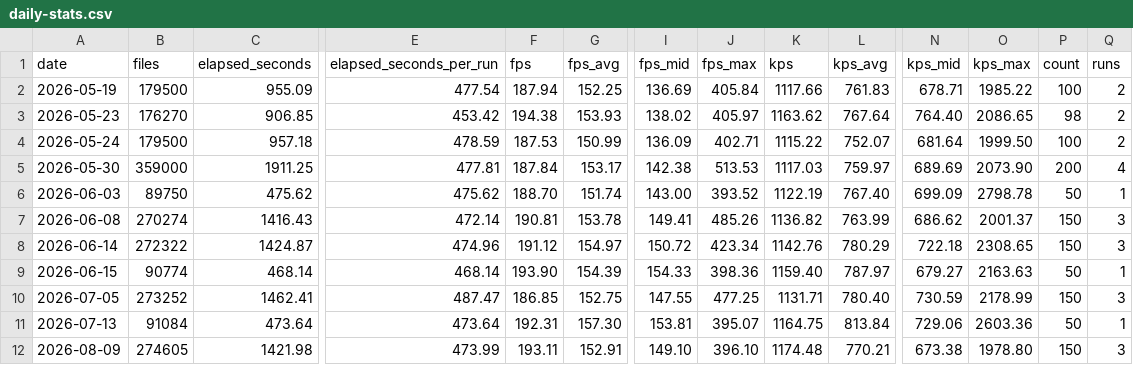
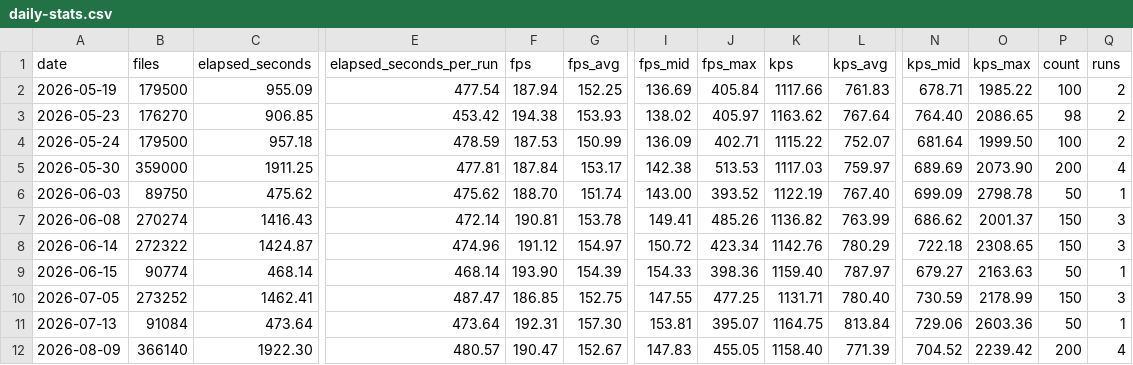
Before and after one commit to streetsidesoftware/cspell, a CSV file: static/daily-stats.csv, drawn as a sheet; only a part is shown, gaps mark what is left out; the diff names each change by its address in the sheet, - before the commit and + after, or states it on an @@ line.

```diff
--- a/static/daily-stats.csv
+++ b/static/daily-stats.csv
-B12 (files): 274605
+B12 (files): 366140
-C12 (elapsed_seconds): 1421.98
+C12 (elapsed_seconds): 1922.30
-E12 (elapsed_seconds_per_run): 473.99
+E12 (elapsed_seconds_per_run): 480.57
-F12 (fps): 193.11
+F12 (fps): 190.47
-G12 (fps_avg): 152.91
+G12 (fps_avg): 152.67
-I12 (fps_mid): 149.10
+I12 (fps_mid): 147.83
-J12 (fps_max): 396.10
+J12 (fps_max): 455.05
-K12 (kps): 1174.48
+K12 (kps): 1158.40
-L12 (kps_avg): 770.21
+L12 (kps_avg): 771.39
-N12 (kps_mid): 673.38
+N12 (kps_mid): 704.52
-O12 (kps_max): 1978.80
+O12 (kps_max): 2239.42
-P12 (count): 150
+P12 (count): 200
-Q12 (runs): 3
+Q12 (runs): 4
```
Also changed, not shown: 2 other files.
